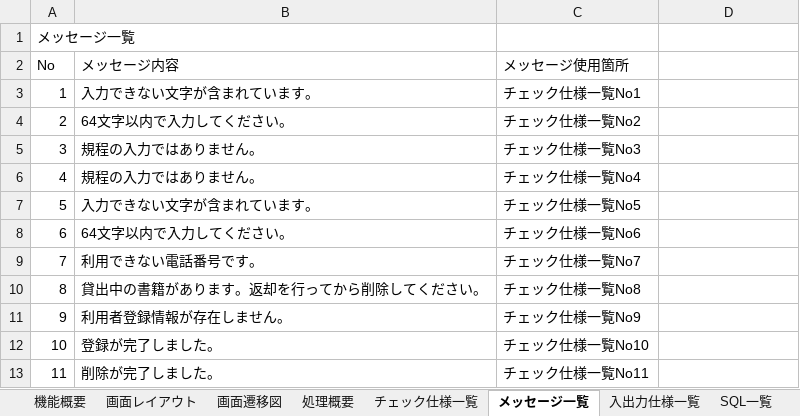
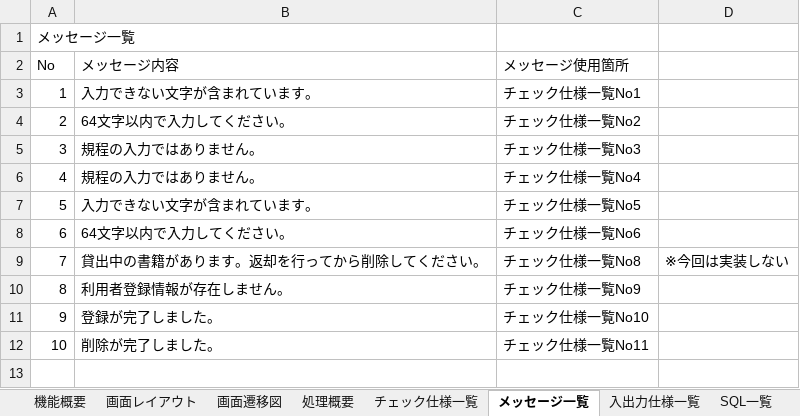
Before and after one commit to groove-yasuda/library_yasuda, an Excel workbook: 設計書/06利用者情報変更・削除.xlsx, sheet メッセージ一覧, drawn as a sheet; values as stored, in another font and other column widths than the file's, no borders; removed rows and columns are numbered as before the commit, all else as after; the diff names each change by its address in the sheet, - before the commit and + after, or states it on an @@ line.

```diff
--- a/設計書/06利用者情報変更・削除.xlsx (sheet メッセージ一覧)
+++ b/設計書/06利用者情報変更・削除.xlsx (sheet メッセージ一覧)
-row 9: 7 | 利用できない電話番号です。 | チェック仕様一覧No7
@@ column A (No) renumbered from row 9 down @@
-D9: (empty)
+D9: ※今回は実装しない
```
Also changed, not shown: sheet 画面レイアウト, sheet 入出力仕様一覧, sheet 変更履歴, sheet チェック仕様一覧, charts or pictures, 5 other files.
